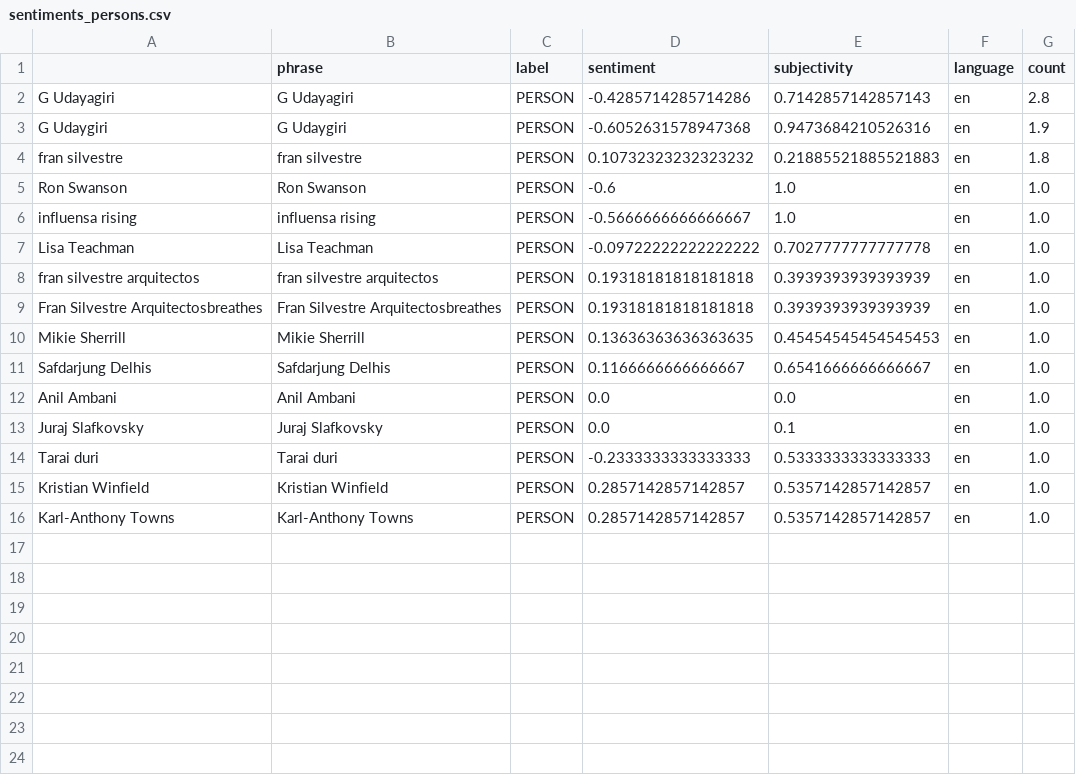
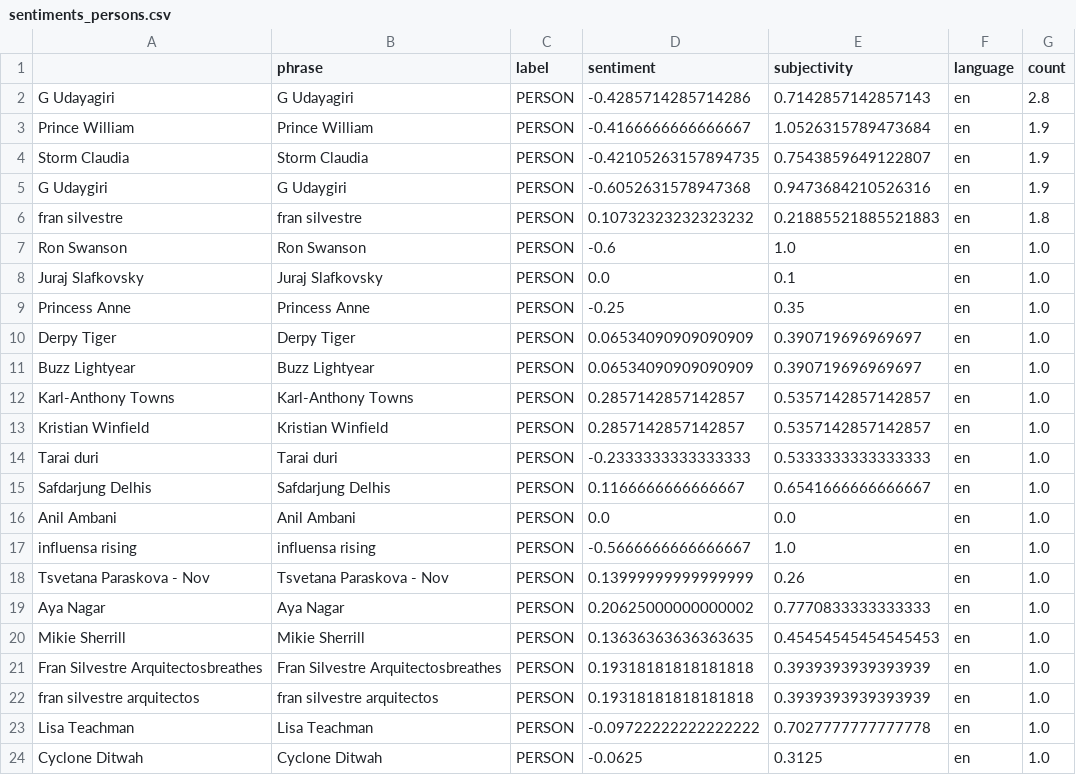
Before and after one commit to JW-news/ColdIsComing, a CSV file: csv/sentiments_persons.csv, drawn as a sheet.

```diff
--- a/csv/sentiments_persons.csv
+++ b/csv/sentiments_persons.csv
@@ -2,2 +2,4 @@
 G Udayagiri,G Udayagiri,PERSON,-0.4285714285714286,0.7142857142857143,en,2.8
+Prince William,Prince William,PERSON,-0.4166666666666667,1.0526315789473684,en,1.9
+Storm Claudia,Storm Claudia,PERSON,-0.42105263157894735,0.7543859649122807,en,1.9
 G Udaygiri,G Udaygiri,PERSON,-0.6052631578947368,0.9473684210526316,en,1.9
@@ -5,12 +7,18 @@ fran silvestre,fran silvestre,PERSON,0.10732323232323232,0.21885521885521883,en,
 Ron Swanson,Ron Swanson,PERSON,-0.6,1.0,en,1.0
-influensa rising,influensa rising,PERSON,-0.5666666666666667,1.0,en,1.0
-Lisa Teachman,Lisa Teachman,PERSON,-0.09722222222222222,0.7027777777777778,en,1.0
-fran silvestre arquitectos,fran silvestre arquitectos,PERSON,0.19318181818181818,0.3939393939393939,en,1.0
-Fran Silvestre Arquitectosbreathes,Fran Silvestre Arquitectosbreathes,PERSON,0.19318181818181818,0.3939393939393939,en,1.0
-Mikie Sherrill,Mikie Sherrill,PERSON,0.13636363636363635,0.45454545454545453,en,1.0
+Juraj Slafkovsky,Juraj Slafkovsky,PERSON,0.0,0.1,en,1.0
+Princess Anne,Princess Anne,PERSON,-0.25,0.35,en,1.0
+Derpy Tiger,Derpy Tiger,PERSON,0.06534090909090909,0.390719696969697,en,1.0
+Buzz Lightyear,Buzz Lightyear,PERSON,0.06534090909090909,0.390719696969697,en,1.0
+Karl-Anthony Towns,Karl-Anthony Towns,PERSON,0.2857142857142857,0.5357142857142857,en,1.0
+Kristian Winfield,Kristian Winfield,PERSON,0.2857142857142857,0.5357142857142857,en,1.0
+Tarai duri,Tarai duri,PERSON,-0.2333333333333333,0.5333333333333333,en,1.0
 Safdarjung Delhis,Safdarjung Delhis,PERSON,0.1166666666666667,0.6541666666666667,en,1.0
 Anil Ambani,Anil Ambani,PERSON,0.0,0.0,en,1.0
-Juraj Slafkovsky,Juraj Slafkovsky,PERSON,0.0,0.1,en,1.0
-Tarai duri,Tarai duri,PERSON,-0.2333333333333333,0.5333333333333333,en,1.0
-Kristian Winfield,Kristian Winfield,PERSON,0.2857142857142857,0.5357142857142857,en,1.0
-Karl-Anthony Towns,Karl-Anthony Towns,PERSON,0.2857142857142857,0.5357142857142857,en,1.0
+influensa rising,influensa rising,PERSON,-0.5666666666666667,1.0,en,1.0
+Tsvetana Paraskova - Nov,Tsvetana Paraskova - Nov,PERSON,0.13999999999999999,0.26,en,1.0
+Aya Nagar,Aya Nagar,PERSON,0.20625000000000002,0.7770833333333333,en,1.0
+Mikie Sherrill,Mikie Sherrill,PERSON,0.13636363636363635,0.45454545454545453,en,1.0
+Fran Silvestre Arquitectosbreathes,Fran Silvestre Arquitectosbreathes,PERSON,0.19318181818181818,0.3939393939393939,en,1.0
+fran silvestre arquitectos,fran silvestre arquitectos,PERSON,0.19318181818181818,0.3939393939393939,en,1.0
+Lisa Teachman,Lisa Teachman,PERSON,-0.09722222222222222,0.7027777777777778,en,1.0
+Cyclone Ditwah,Cyclone Ditwah,PERSON,-0.0625,0.3125,en,1.0
```
Also changed, not shown: csv/sentiments_days.csv, csv/sentiments_domains.csv, 7 other files.
